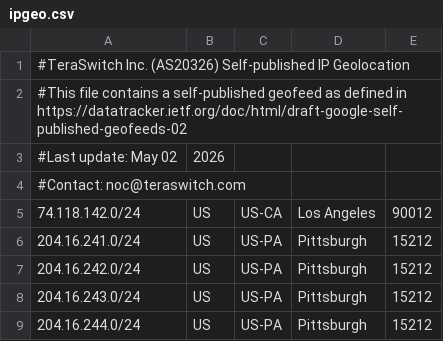
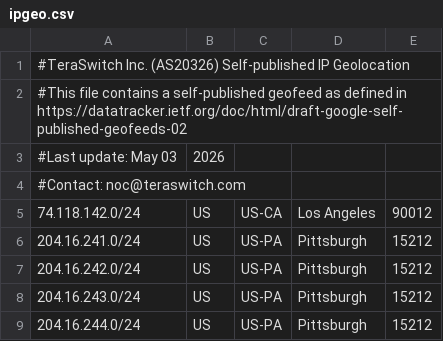
Before and after one commit to TeraSwitch/as20326.com, a CSV file: ipgeo.csv, drawn as a sheet; only a part is shown.

Commit message:
Update IP geolocation data

```diff
--- a/ipgeo.csv
+++ b/ipgeo.csv
@@ -2,3 +2,3 @@
 #This file contains a self-published geofeed as defined in https://datatracker.ietf.org/doc/html/draft-google-self-published-geofeeds-02
-#Last update: May 02, 2026
+#Last update: May 03, 2026
 #Contact: noc@teraswitch.com
```
Also changed, not shown: 1 other file.
